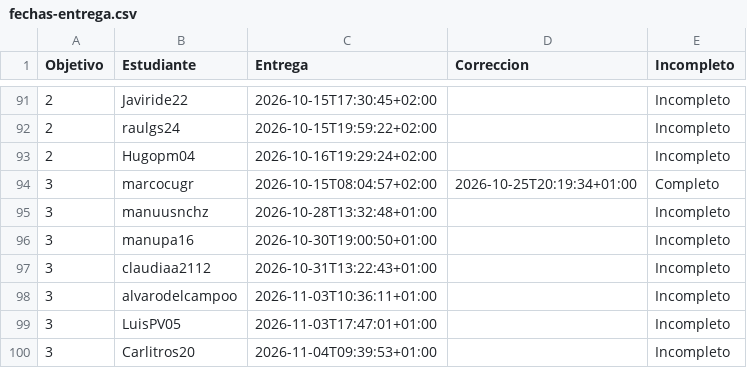
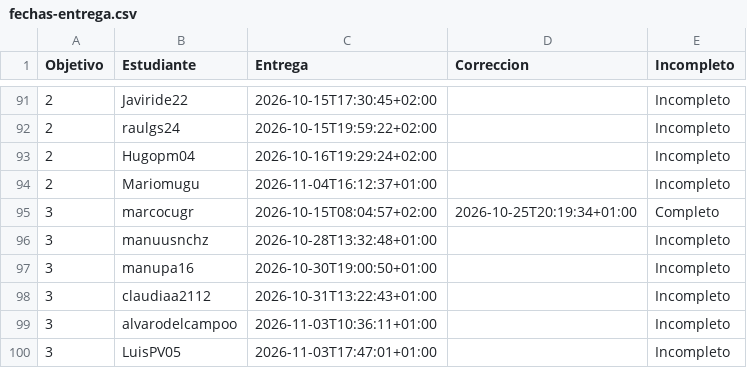
Before and after one commit to JJ/IV-, a CSV file: data/fechas-entrega.csv, drawn as a sheet; only a part is shown, gaps mark what is left out; the shorter side is filled out with more unchanged rows; the diff names each change by its address in the sheet, - before the commit and + after, or states it on an @@ line.

```diff
--- a/data/fechas-entrega.csv
+++ b/data/fechas-entrega.csv
+row 94: 2 | Mariomugu | 2026-11-04T16:12:37+01:00 |  | Incompleto
```
Also changed, not shown: 1 other file.
